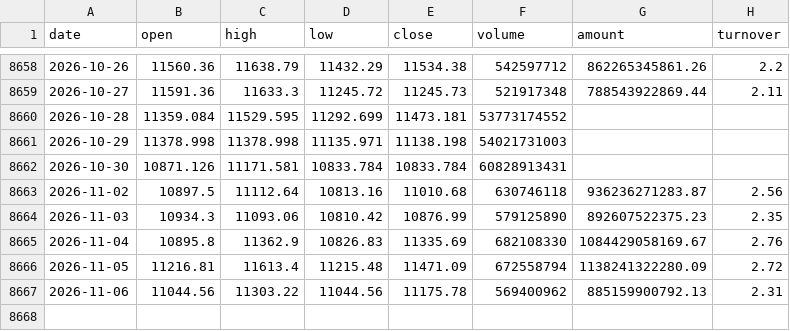
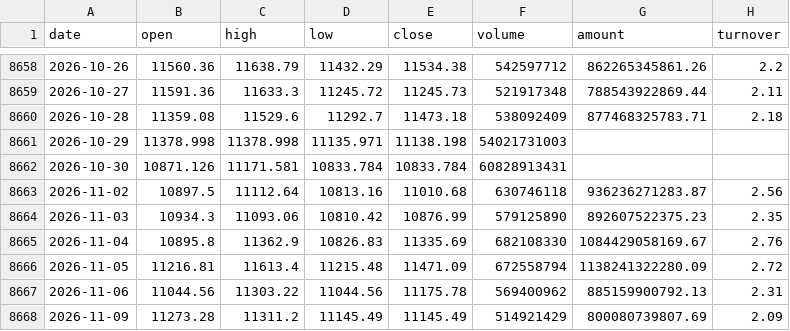
Before and after one commit to zhouyy858/BRJY_optimized, a CSV file: data/sz399001_daily.csv, drawn as a sheet; only a part is shown, gaps mark what is left out.

```diff
--- a/data/sz399001_daily.csv
+++ b/data/sz399001_daily.csv
@@ -8659,3 +8659,3 @@
 2026-10-27,11591.36,11633.3,11245.72,11245.73,521917348,788543922869.44,2.11
-2026-10-28,11359.084,11529.595,11292.699,11473.181,53773174552,,
+2026-10-28,11359.08,11529.6,11292.7,11473.18,538092409,877468325783.71,2.18
 2026-10-29,11378.998,11378.998,11135.971,11138.198,54021731003,,
@@ -8667 +8667,2 @@
 2026-11-06,11044.56,11303.22,11044.56,11175.78,569400962,885159900792.13,2.31
+2026-11-09,11273.28,11311.2,11145.49,11145.49,514921429,800080739807.69,2.09
```
Also changed, not shown: data/sh000001_daily.csv, data/sh512010_daily.csv, 7 other files.
